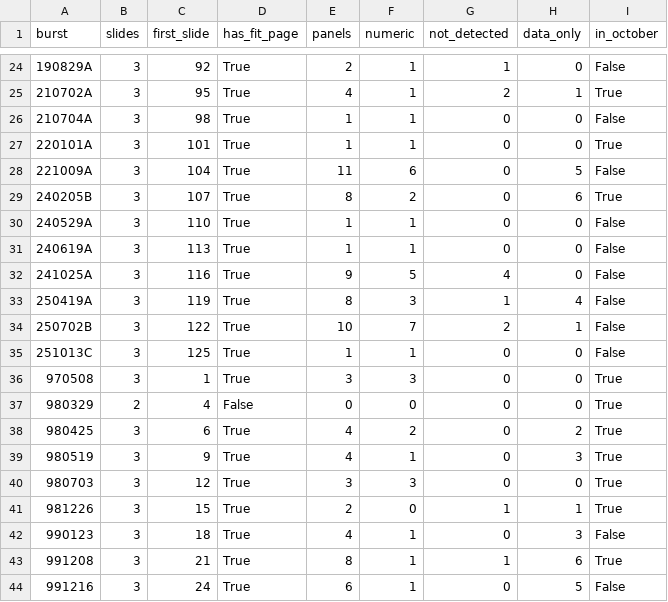
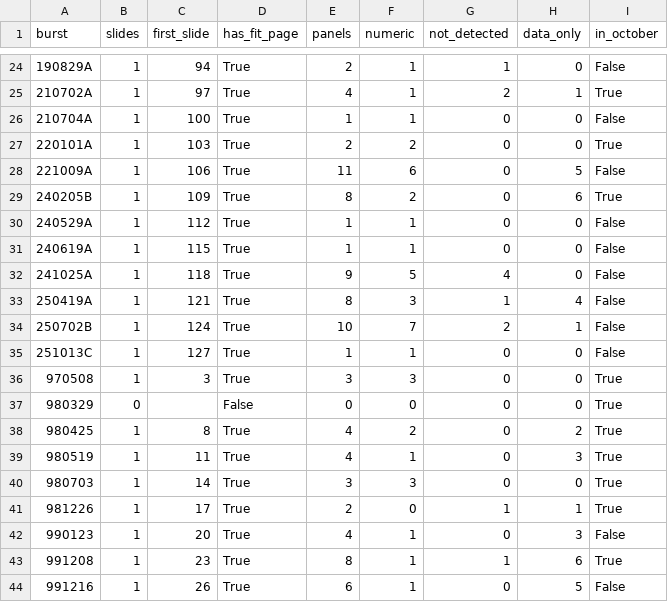
Before and after one commit to yuanchuanzou/shanshuo, a CSV file: data/bursts.csv, drawn as a sheet; only a part is shown, gaps mark what is left out; the diff covers the shown part only.

```diff
--- a/data/bursts.csv
+++ b/data/bursts.csv
@@ -24,21 +24,21 @@ burst,slides,first_slide,has_fit_page,panels,numeric,not_detected,data_only,in_o
-190829A,3,92,True,2,1,1,0,False
-210702A,3,95,True,4,1,2,1,True
-210704A,3,98,True,1,1,0,0,False
-220101A,3,101,True,1,1,0,0,True
-221009A,3,104,True,11,6,0,5,False
-240205B,3,107,True,8,2,0,6,True
-240529A,3,110,True,1,1,0,0,False
-240619A,3,113,True,1,1,0,0,False
-241025A,3,116,True,9,5,4,0,False
-250419A,3,119,True,8,3,1,4,False
-250702B,3,122,True,10,7,2,1,False
-251013C,3,125,True,1,1,0,0,False
-970508,3,1,True,3,3,0,0,True
-980329,2,4,False,0,0,0,0,True
-980425,3,6,True,4,2,0,2,True
-980519,3,9,True,4,1,0,3,True
-980703,3,12,True,3,3,0,0,True
-981226,3,15,True,2,0,1,1,True
-990123,3,18,True,4,1,0,3,False
-991208,3,21,True,8,1,1,6,True
-991216,3,24,True,6,1,0,5,False
+190829A,1,94,True,2,1,1,0,False
+210702A,1,97,True,4,1,2,1,True
+210704A,1,100,True,1,1,0,0,False
+220101A,1,103,True,2,2,0,0,True
+221009A,1,106,True,11,6,0,5,False
+240205B,1,109,True,8,2,0,6,True
+240529A,1,112,True,1,1,0,0,False
+240619A,1,115,True,1,1,0,0,False
+241025A,1,118,True,9,5,4,0,False
+250419A,1,121,True,8,3,1,4,False
+250702B,1,124,True,10,7,2,1,False
+251013C,1,127,True,1,1,0,0,False
+970508,1,3,True,3,3,0,0,True
+980329,0,,False,0,0,0,0,True
+980425,1,8,True,4,2,0,2,True
+980519,1,11,True,4,1,0,3,True
+980703,1,14,True,3,3,0,0,True
+981226,1,17,True,2,0,1,1,True
+990123,1,20,True,4,1,0,3,False
+991208,1,23,True,8,1,1,6,True
+991216,1,26,True,6,1,0,5,False
```
Also changed, not shown: 48 edited cells elsewhere in this file, 3 other files.
